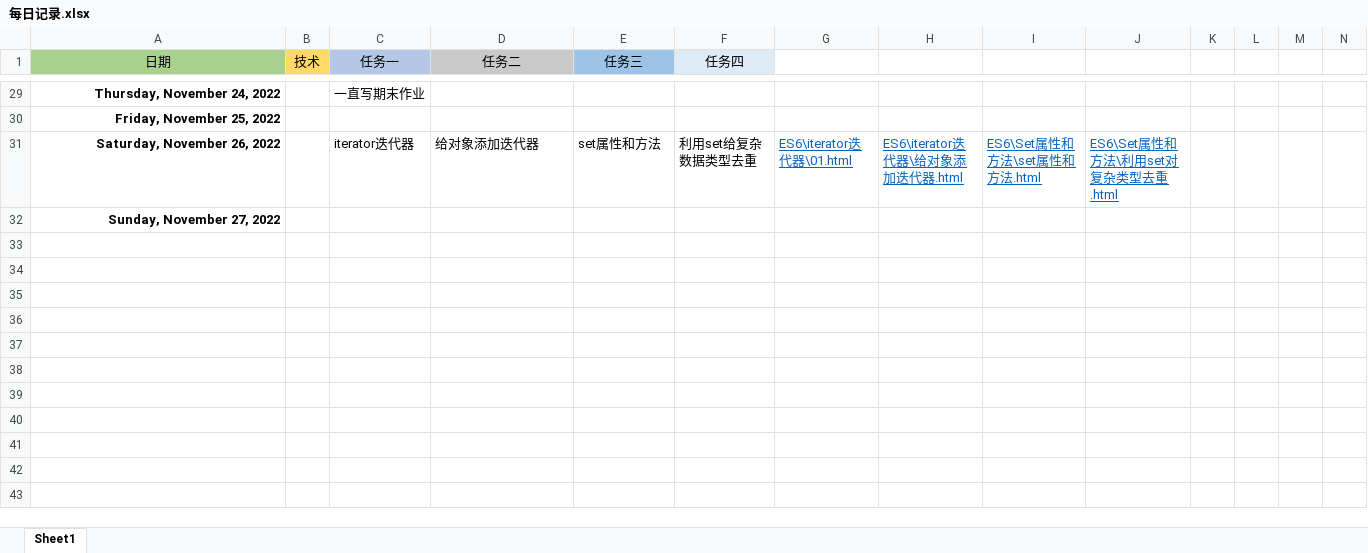
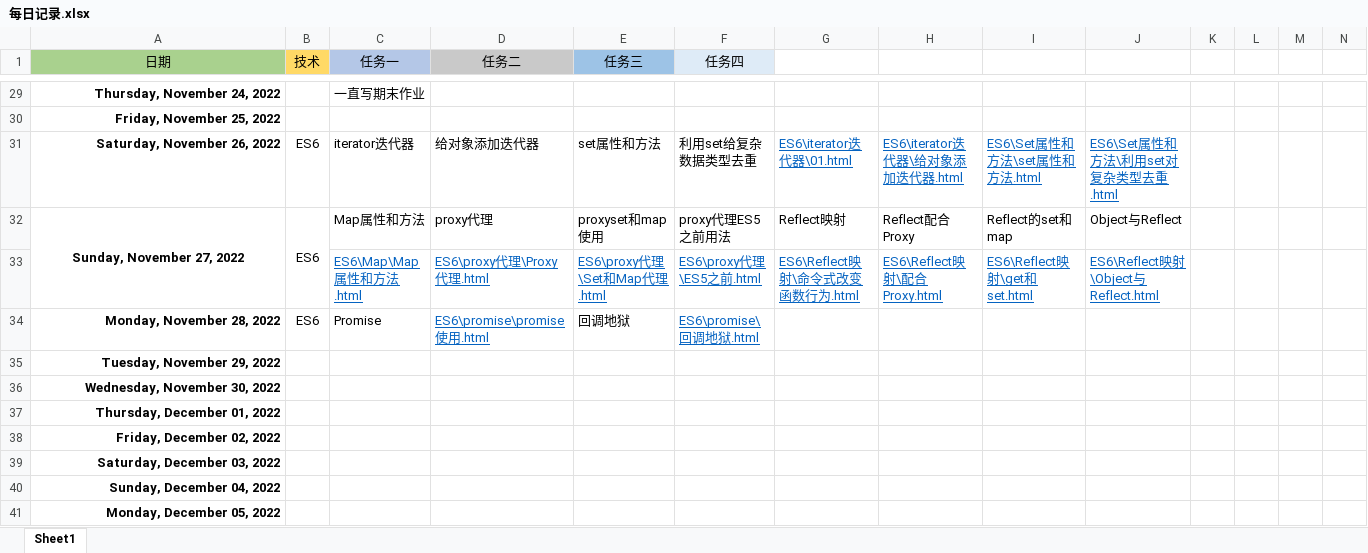
Before and after one commit to Bear0007/web_learn, an Excel workbook: 每日记录.xlsx, sheet Sheet1, drawn as a sheet; only a part is shown, gaps mark what is left out; values as stored, in another font and other column widths than the file's, no borders; the diff names each change by its address in the sheet, - before the commit and + after, or states it on an @@ line.

```diff
--- a/每日记录.xlsx (sheet Sheet1)
+++ b/每日记录.xlsx (sheet Sheet1)
-B31:B32 (技术): (empty)
+B31:B32 (技术): ES6
-A32 alignment: right
+A32 alignment: center
+A32:A33 merged
+B32:B33 merged
-C32 (任务一): (empty)
+C32 (任务一): Map属性和方法
-D32 (任务二): (empty)
+D32 (任务二): proxy代理
-E32 (任务三): (empty)
+E32 (任务三): proxyset和map使用
-F32 (任务四): (empty)
+F32 (任务四): proxy代理ES5之前用法
-G32: (empty)
+G32: Reflect映射
-H32: (empty)
+H32: Reflect配合Proxy
-I32: (empty)
+I32: Reflect的set和map
-J32: (empty)
+J32: Object与Reflect
+row 33:  |  | ES6\Map\Map属性和方法.html | ES6\proxy代理\Proxy代理.html | ES6\proxy代理\Set和Map代理.html | ES6\proxy代理\ES5之前.html | ES6\Reflect映射\命令式改变函数行为.html | ES6\Reflect映射\配合Proxy.html | ES6\Reflect映射\get和set.html | ES6\Reflect映射\Object与Reflect.html
+row 34: Monday, November 28, 2022 | ES6 | Promise | ES6\promise\promise使用.html | 回调地狱 | ES6\promise\回调地狱.html
+row 35: Tuesday, November 29, 2022
+row 36: Wednesday, November 30, 2022
+row 37: Thursday, December 01, 2022
+row 38: Friday, December 02, 2022
+row 39: Saturday, December 03, 2022
+row 40: Sunday, December 04, 2022
+row 41: Monday, December 05, 2022
```
Also changed, not shown: 10 other files.
